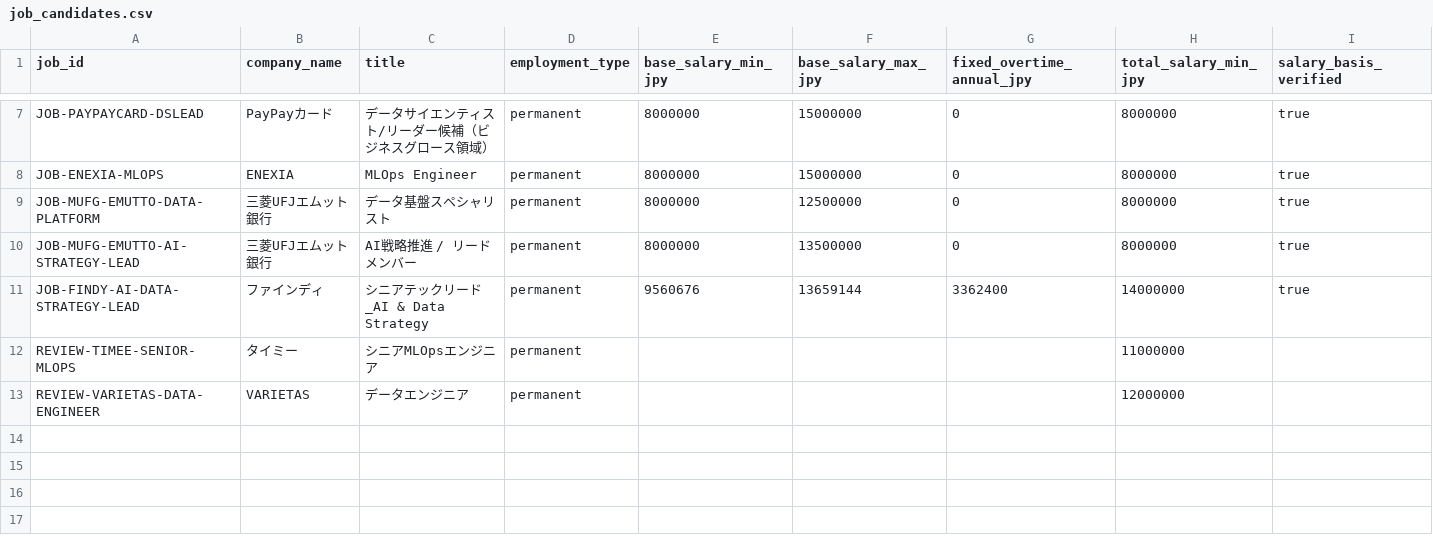
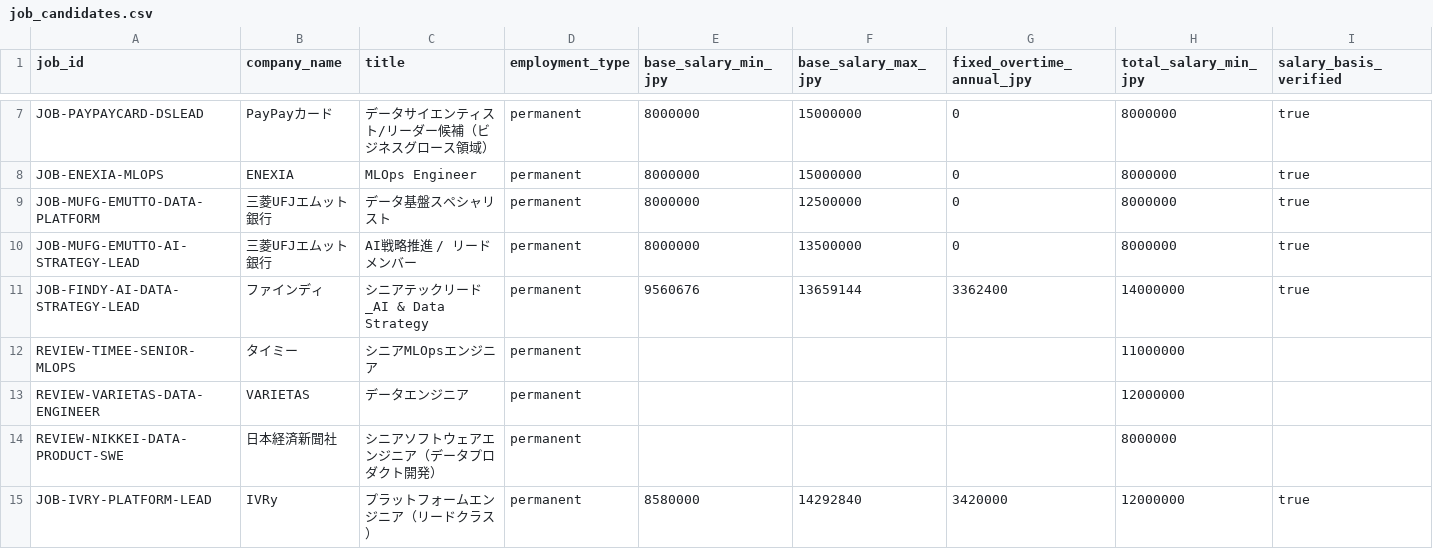
Before and after one commit to KAFKA2306/salary, a CSV file: seeds/job_candidates.csv, drawn as a sheet; only a part is shown, gaps mark what is left out; rows hold the shown columns only; the diff names each change by its address in the sheet, - before the commit and + after, or states it on an @@ line.

Commit message:
jobs: add IVRy eligible and Nikkei salary review
* jobs: record Nikkei data product engineer as salary REVIEW

* docs(jobs): record Nikkei data product REVIEW evidence

* Replace stale fixed dashboard counts with data consistency assertions

* fix(archive): scope historical artifact audit away from job evidence

* jobs: add IVRy platform lead with verified base salary

* jobs: sync IVRy and Nikkei dashboard and record IVRy evidence

* jobs: record Nikkei financial trading restrictions in pending evidence

* fix: exclude Lean proof sources from historical archive manifest audit

```diff
--- a/seeds/job_candidates.csv
+++ b/seeds/job_candidates.csv
+row 14: REVIEW-NIKKEI-DATA-PRODUCT-SWE | 日本経済新聞社 | シニアソフトウェアエンジニア（データプロダクト開発） | permanent |  |  |  | 8000000
+row 15: JOB-IVRY-PLATFORM-LEAD | IVRy | プラットフォームエンジニア（リードクラス） | permanent | 8580000 | 14292840 | 3420000 | 12000000 | true
```
Also changed, not shown: 5 other files.
